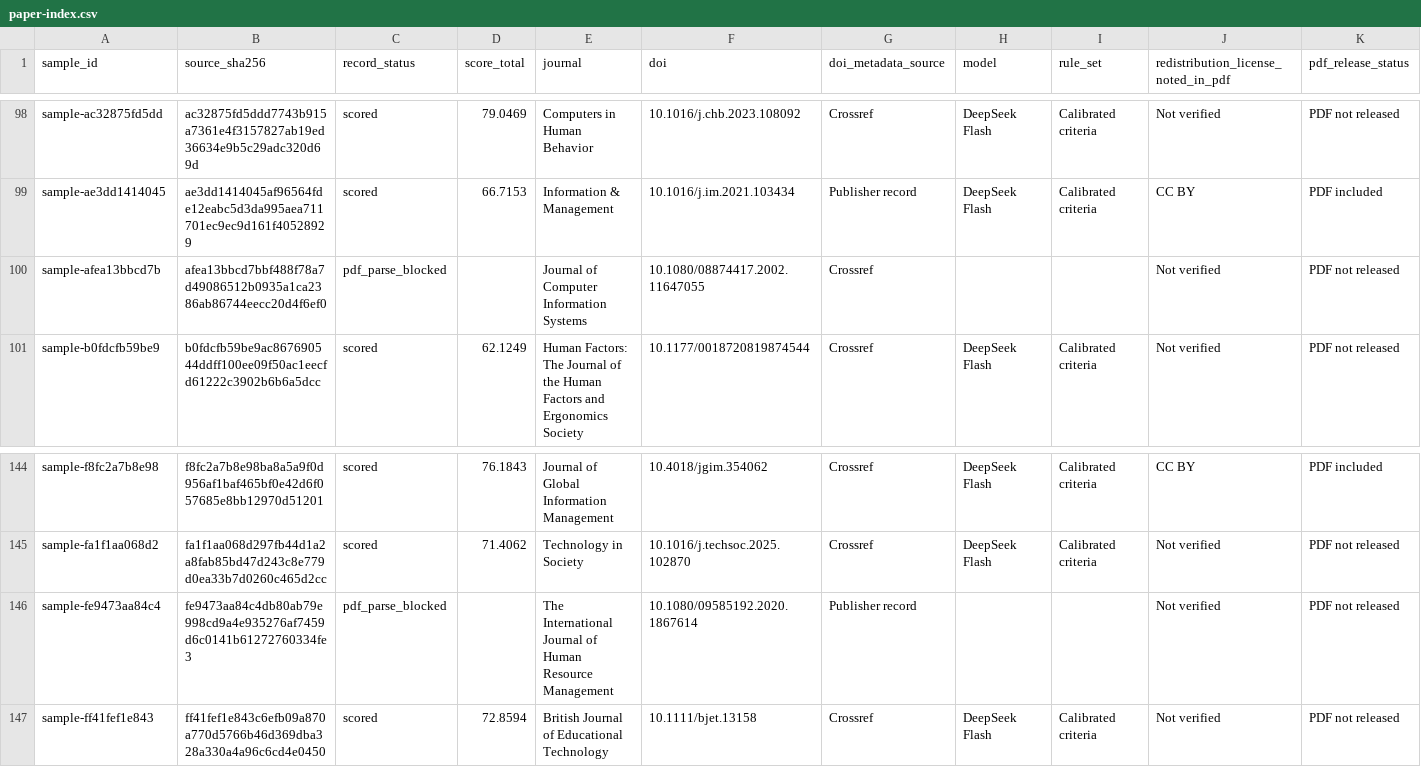
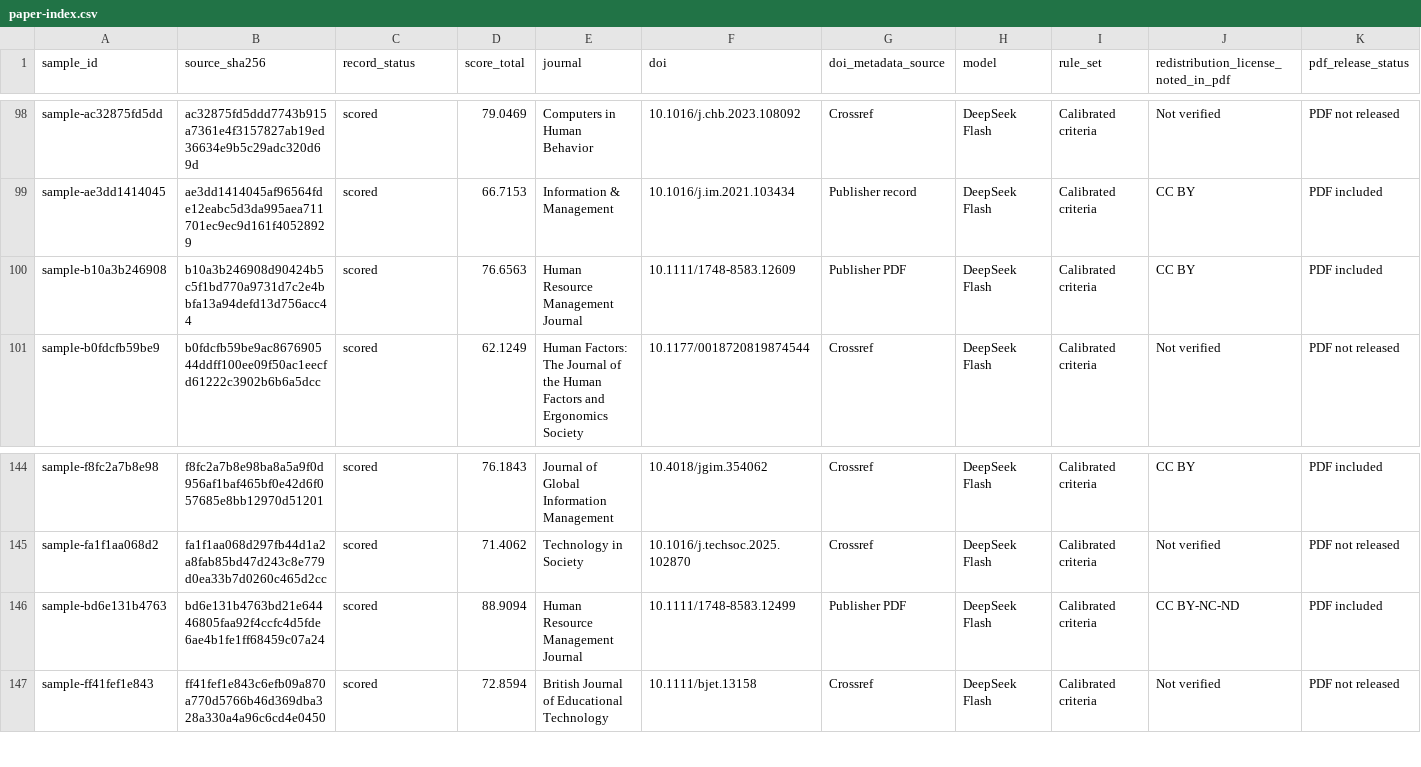
Before and after one commit to yixiu-lab/paper-eval, a CSV file: 04-data/paper-index.csv, drawn as a sheet; only a part is shown, gaps mark what is left out; removed rows and columns are numbered as before the commit, all else as after; rows hold the shown columns only; the diff names each change by its address in the sheet, - before the commit and + after, or states it on an @@ line.

```diff
--- a/04-data/paper-index.csv
+++ b/04-data/paper-index.csv
-row 100: sample-afea13bbcd7b | afea13bbcd7bbf488f78a7d49086512b0935a1ca2386ab86744eecc20d4f6ef0 | pdf_parse_blocked |  | Journal of Computer Information Systems | 10.1080/08874417.2002.11647055 | Crossref |  |  | Not verified | PDF not released
+row 100: sample-b10a3b246908 | b10a3b246908d90424b5c5f1bd770a9731d7c2e4bbfa13a94defd13d756acc44 | scored | 76.6563 | Human Resource Management Journal | 10.1111/1748-8583.12609 | Publisher PDF | DeepSeek Flash | Calibrated criteria | CC BY | PDF included
-row 146: sample-fe9473aa84c4 | fe9473aa84c4db80ab79e998cd9a4e935276af7459d6c0141b61272760334fe3 | pdf_parse_blocked |  | The International Journal of Human Resource Management | 10.1080/09585192.2020.1867614 | Publisher record |  |  | Not verified | PDF not released
+row 146: sample-bd6e131b4763 | bd6e131b4763bd21e64446805faa92f4ccfc4d5fde6ae4b1fe1ff68459c07a24 | scored | 88.9094 | Human Resource Management Journal | 10.1111/1748-8583.12499 | Publisher PDF | DeepSeek Flash | Calibrated criteria | CC BY-NC-ND | PDF included
```
Also changed, not shown: 04-data/paper-outcomes.csv, 9 other files.
